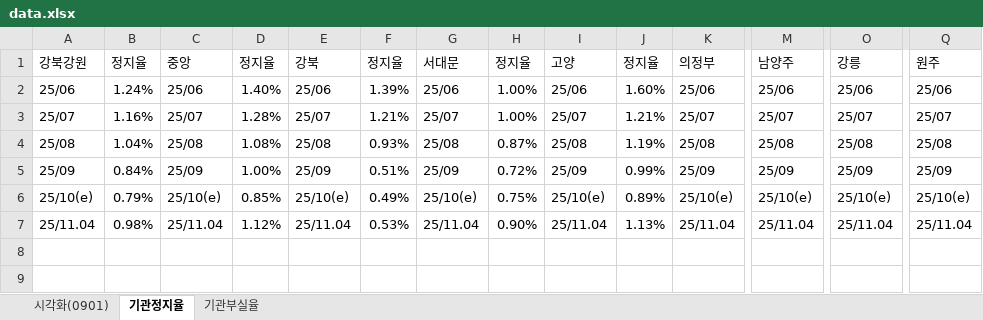
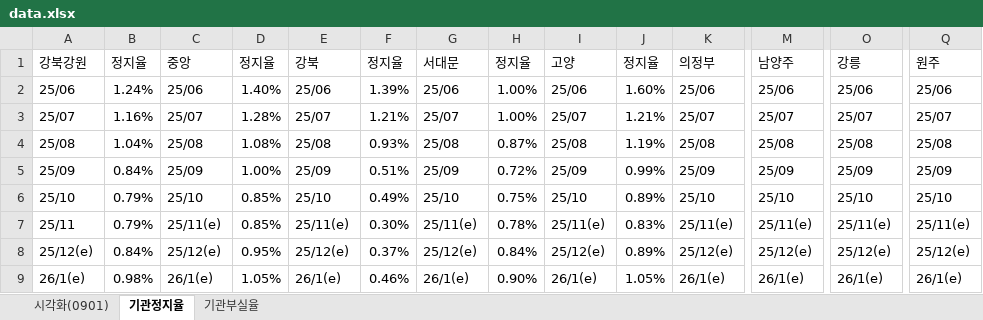
Before and after one commit to bough38-web/new_a_suspension-failure-dashboard, an Excel workbook: data.xlsx, sheet 기관정지율, drawn as a sheet; only a part is shown, gaps mark what is left out; values as stored, in another font and other column widths than the file's, no cell formats; charts and pictures not drawn; removed rows and columns are numbered as before the commit, all else as after; rows hold the shown columns only; the diff names each change by its address in the sheet, - before the commit and + after, or states it on an @@ line.

```diff
--- a/data.xlsx (sheet 기관정지율)
+++ b/data.xlsx (sheet 기관정지율)
-A6: 25/10(e)
+A6: 25/10
-C6: 25/10(e)
+C6: 25/10
-E6: 25/10(e)
+E6: 25/10
-G6: 25/10(e)
+G6: 25/10
-I6: 25/10(e)
+I6: 25/10
-K6: 25/10(e)
+K6: 25/10
-M6: 25/10(e)
+M6: 25/10
-O6: 25/10(e)
+O6: 25/10
-Q6: 25/10(e)
+Q6: 25/10
-row 7: 25/11.04 | 0.98% | 25/11.04 | 1.12% | 25/11.04 | 0.53% | 25/11.04 | 0.90% | 25/11.04 | 1.13% | 25/11.04 | 25/11.04 | 25/11.04 | 25/11.04
+row 7: 25/11 | 0.79% | 25/11(e) | 0.85% | 25/11(e) | 0.30% | 25/11(e) | 0.78% | 25/11(e) | 0.83% | 25/11(e) | 25/11(e) | 25/11(e) | 25/11(e)
+row 8: 25/12(e) | 0.84% | 25/12(e) | 0.95% | 25/12(e) | 0.37% | 25/12(e) | 0.84% | 25/12(e) | 0.89% | 25/12(e) | 25/12(e) | 25/12(e) | 25/12(e)
+row 9: 26/1(e) | 0.98% | 26/1(e) | 1.05% | 26/1(e) | 0.46% | 26/1(e) | 0.90% | 26/1(e) | 1.05% | 26/1(e) | 26/1(e) | 26/1(e) | 26/1(e)
```
Also changed, not shown: sheet 시각화(0901), sheet 기관부실율, cell formats, charts or pictures.
